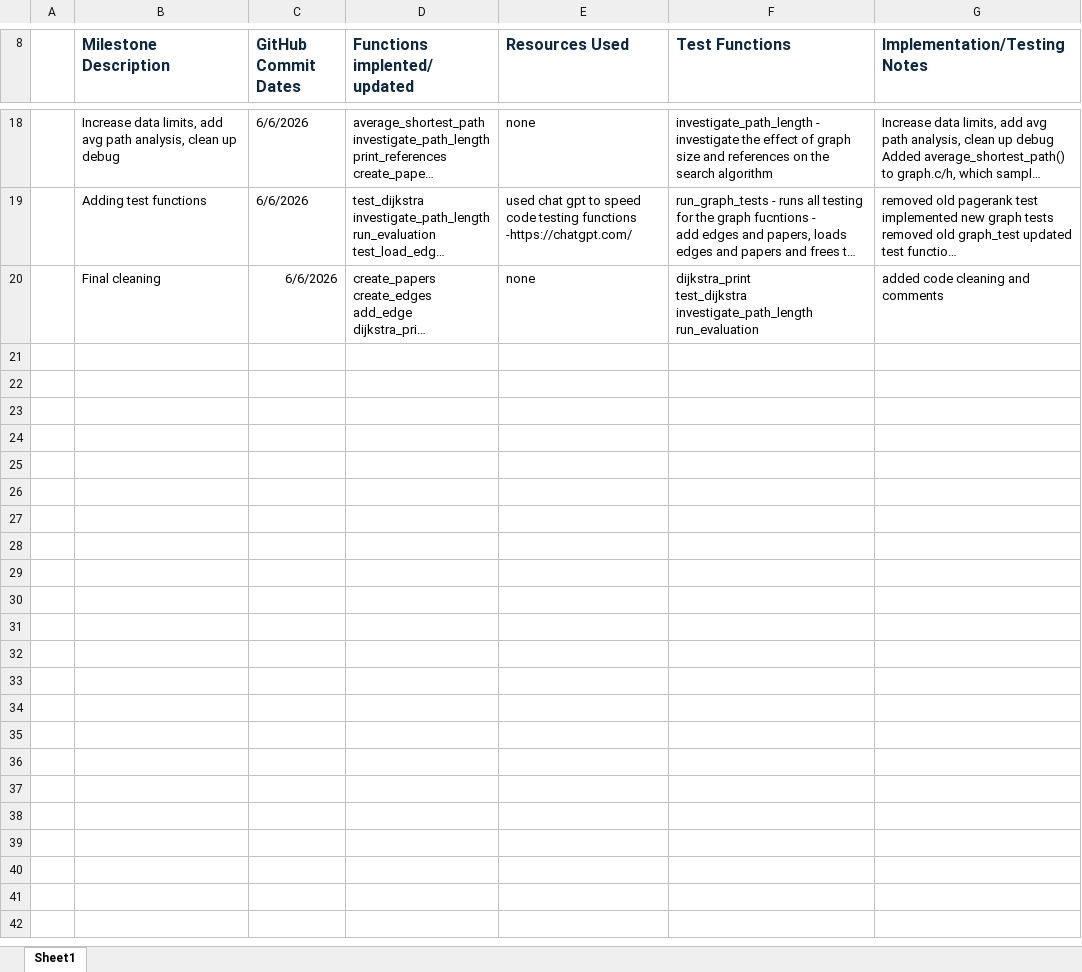
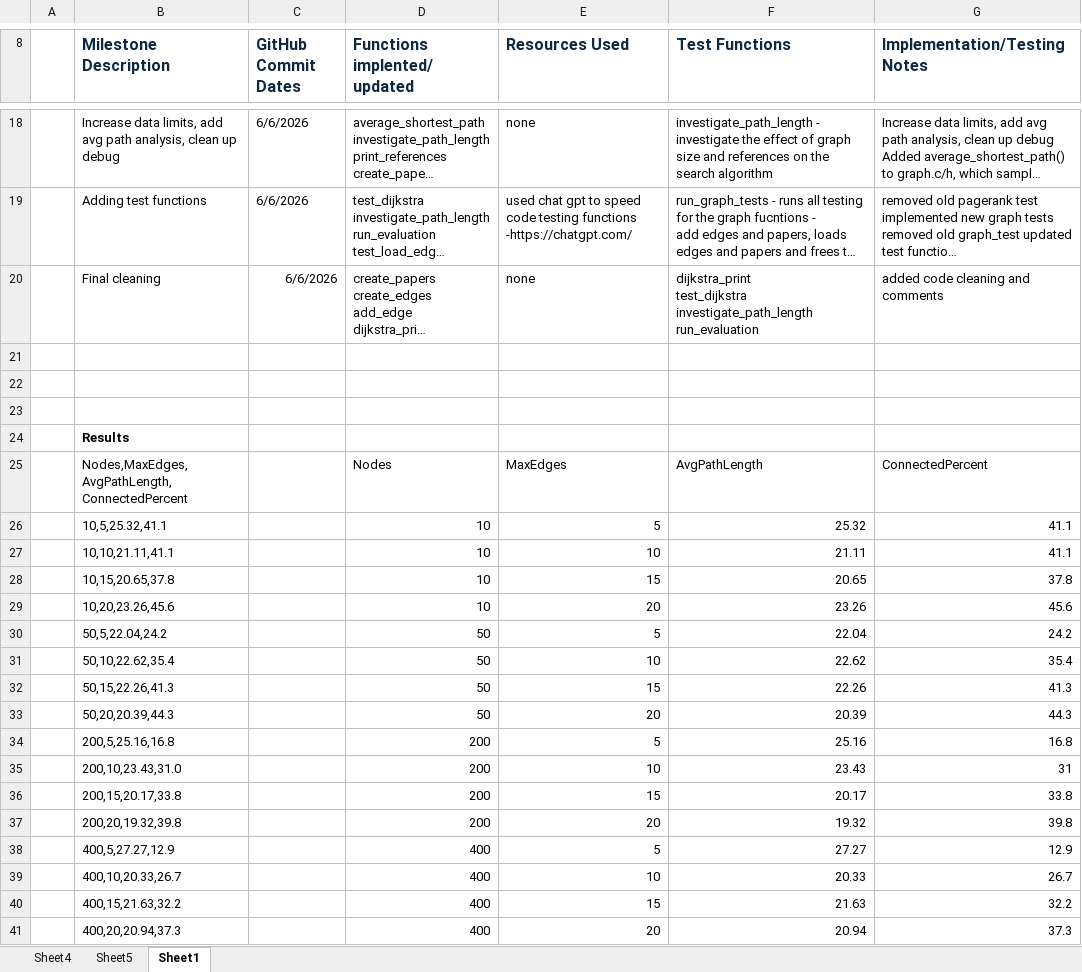
Before and after one commit to Ben-Dolliver/KIT205-618797, an Excel workbook: Assesment2_Graph_Problem/DevLog assig 2 graph.xlsx, sheet Sheet1, drawn as a sheet; only a part is shown, gaps mark what is left out; long unchanged cells end in …; values as stored, in another font and other column widths than the file's, no borders; charts and pictures not drawn; the diff names each change by its address in the sheet, - before the commit and + after, or states it on an @@ line.

```diff
--- a/Assesment2_Graph_Problem/DevLog assig 2 graph.xlsx (sheet Sheet1)
+++ b/Assesment2_Graph_Problem/DevLog assig 2 graph.xlsx (sheet Sheet1)
+sheet tab: Sheet4
+sheet tab: Sheet5
+row 21: (empty)
+row 22: (empty)
+row 23: (empty)
+row 24:  | Results
+row 25:  | Nodes,MaxEdges,AvgPathLength,ConnectedPercent |  | Nodes | MaxEdges | AvgPathLength | ConnectedPercent
+row 26:  | 10,5,25.32,41.1 |  | 10 | 5 | 25.32 | 41.1
+row 27:  | 10,10,21.11,41.1 |  | 10 | 10 | 21.11 | 41.1
+row 28:  | 10,15,20.65,37.8 |  | 10 | 15 | 20.65 | 37.8
+row 29:  | 10,20,23.26,45.6 |  | 10 | 20 | 23.26 | 45.6
+row 30:  | 50,5,22.04,24.2 |  | 50 | 5 | 22.04 | 24.2
+row 31:  | 50,10,22.62,35.4 |  | 50 | 10 | 22.62 | 35.4
+row 32:  | 50,15,22.26,41.3 |  | 50 | 15 | 22.26 | 41.3
+row 33:  | 50,20,20.39,44.3 |  | 50 | 20 | 20.39 | 44.3
+row 34:  | 200,5,25.16,16.8 |  | 200 | 5 | 25.16 | 16.8
+row 35:  | 200,10,23.43,31.0 |  | 200 | 10 | 23.43 | 31
+row 36:  | 200,15,20.17,33.8 |  | 200 | 15 | 20.17 | 33.8
+row 37:  | 200,20,19.32,39.8 |  | 200 | 20 | 19.32 | 39.8
+row 38:  | 400,5,27.27,12.9 |  | 400 | 5 | 27.27 | 12.9
+row 39:  | 400,10,20.33,26.7 |  | 400 | 10 | 20.33 | 26.7
+row 40:  | 400,15,21.63,32.2 |  | 400 | 15 | 21.63 | 32.2
+row 41:  | 400,20,20.94,37.3 |  | 400 | 20 | 20.94 | 37.3
```
Also changed, not shown: charts or pictures, 9 other files.
